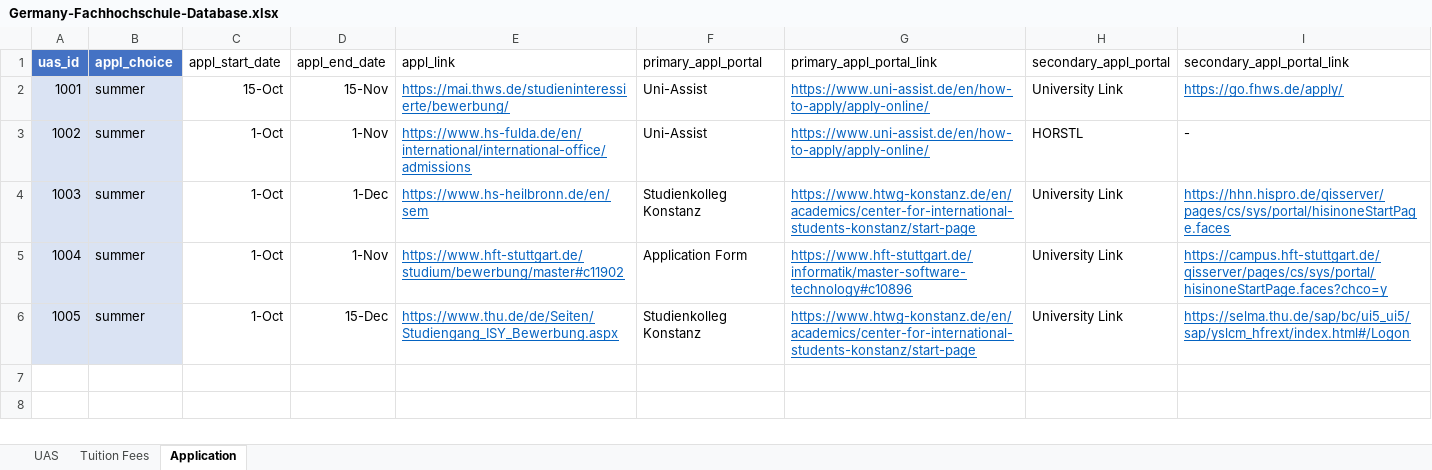
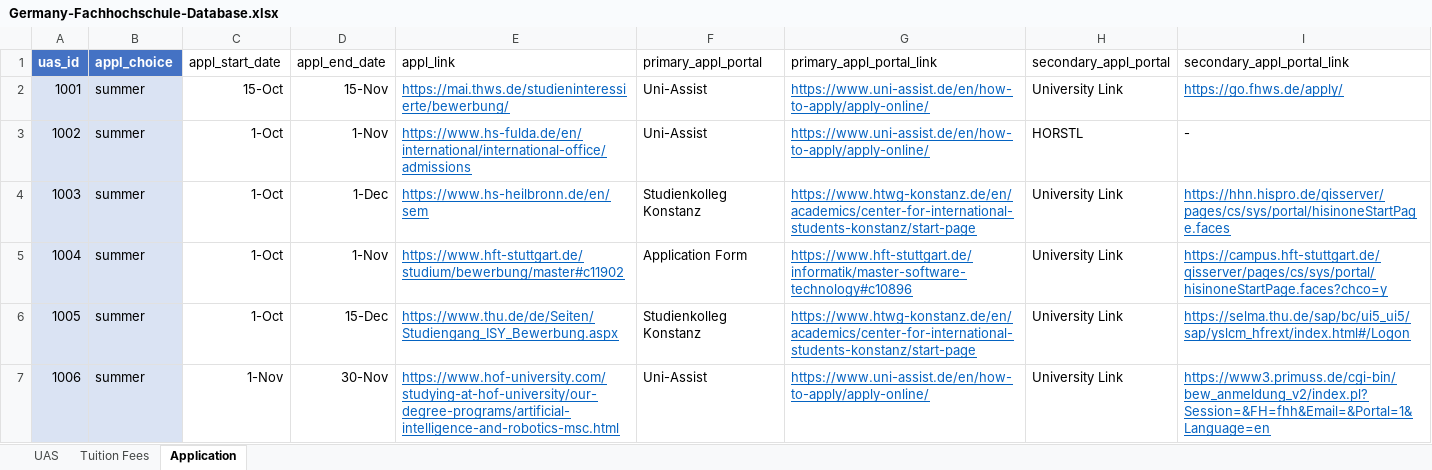
Before and after one commit to Sanjay9921/Projects, an Excel workbook: Germany-Fachhochschule-Dashboard/Germany-Fachhochschule-Database.xlsx, sheet Application, drawn as a sheet; values as stored, in another font and other column widths than the file's, no borders; table styles not drawn; the diff names each change by its address in the sheet, - before the commit and + after, or states it on an @@ line.

```diff
--- a/Germany-Fachhochschule-Dashboard/Germany-Fachhochschule-Database.xlsx (sheet Application)
+++ b/Germany-Fachhochschule-Dashboard/Germany-Fachhochschule-Database.xlsx (sheet Application)
+row 7: 1006 | summer | 1-Nov | 30-Nov | https://www.hof-university.com/studying-at-hof-university/our-degree-programs/artificial-intelligence-and-robotics-msc.html | Uni-Assist | https://www.uni-assist.de/en/how-to-apply/apply-online/ | University Link | https://www3.primuss.de/cgi-bin/bew_anmeldung_v2/index.pl?Session=&FH=fhh&Email=&Portal=1&Language=en
```
Also changed, not shown: sheet UAS, sheet Tuition Fees.
